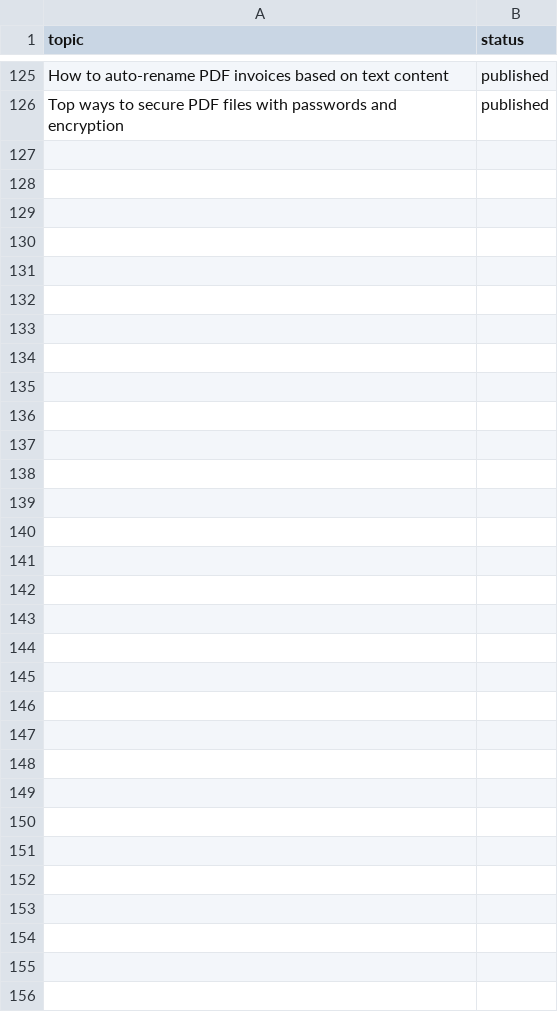
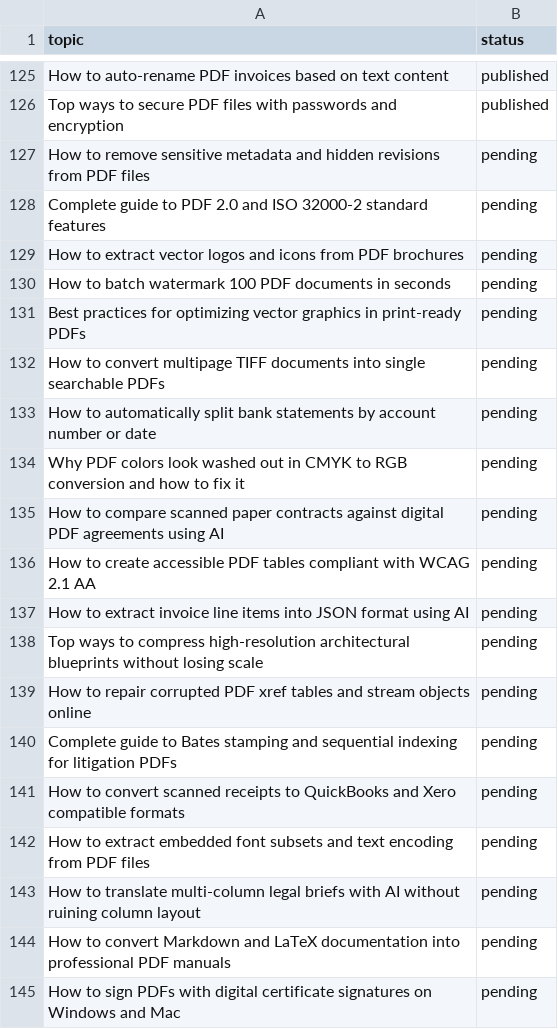
Before and after one commit to pdfjin/pdfjin, a CSV file: blog_topics.csv, drawn as a sheet; only a part is shown, gaps mark what is left out; the diff covers the shown part only; the diff names each change by its address in the sheet, - before the commit and + after, or states it on an @@ line.

Commit message:
fix(blog): replenish 50 pending topics, add auto-replenish, and restore missing blog link

```diff
--- a/blog_topics.csv
+++ b/blog_topics.csv
+row 127: How to remove sensitive metadata and hidden revisions from PDF files | pending
+row 128: Complete guide to PDF 2.0 and ISO 32000-2 standard features | pending
+row 129: How to extract vector logos and icons from PDF brochures | pending
+row 130: How to batch watermark 100 PDF documents in seconds | pending
+row 131: Best practices for optimizing vector graphics in print-ready PDFs | pending
+row 132: How to convert multipage TIFF documents into single searchable PDFs | pending
+row 133: How to automatically split bank statements by account number or date | pending
+row 134: Why PDF colors look washed out in CMYK to RGB conversion and how to fix it | pending
+row 135: How to compare scanned paper contracts against digital PDF agreements using AI | pending
+row 136: How to create accessible PDF tables compliant with WCAG 2.1 AA | pending
+row 137: How to extract invoice line items into JSON format using AI | pending
+row 138: Top ways to compress high-resolution architectural blueprints without losing scale | pending
+row 139: How to repair corrupted PDF xref tables and stream objects online | pending
+row 140: Complete guide to Bates stamping and sequential indexing for litigation PDFs | pending
+row 141: How to convert scanned receipts to QuickBooks and Xero compatible formats | pending
+row 142: How to extract embedded font subsets and text encoding from PDF files | pending
+row 143: How to translate multi-column legal briefs with AI without ruining column layout | pending
+row 144: How to convert Markdown and LaTeX documentation into professional PDF manuals | pending
+row 145: How to sign PDFs with digital certificate signatures on Windows and Mac | pending
```
Also changed, not shown: 31 added rows elsewhere in this file, 8 other files.
